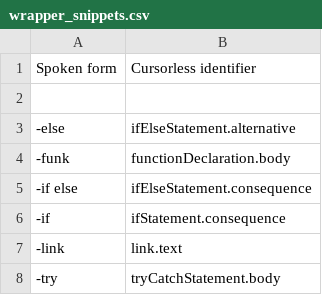
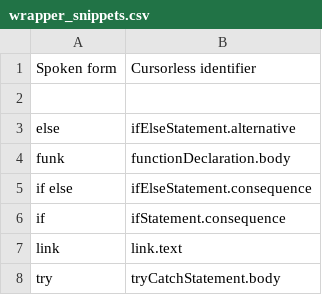
Before and after one commit to AndreasArvidsson/andreas-talon, a CSV file: settings/cursorless-settings/experimental/wrapper_snippets.csv, drawn as a sheet.

Commit message:
Restore Cursorless snippet csv files

```diff
--- a/settings/cursorless-settings/experimental/wrapper_snippets.csv
+++ b/settings/cursorless-settings/experimental/wrapper_snippets.csv
@@ -2,7 +2,7 @@ Spoken form, Cursorless identifier
 
--else, ifElseStatement.alternative
--funk, functionDeclaration.body
--if else, ifElseStatement.consequence
--if, ifStatement.consequence
--link, link.text
--try, tryCatchStatement.body
+else, ifElseStatement.alternative
+funk, functionDeclaration.body
+if else, ifElseStatement.consequence
+if, ifStatement.consequence
+link, link.text
+try, tryCatchStatement.body
```
Also changed, not shown: 2 other files.
